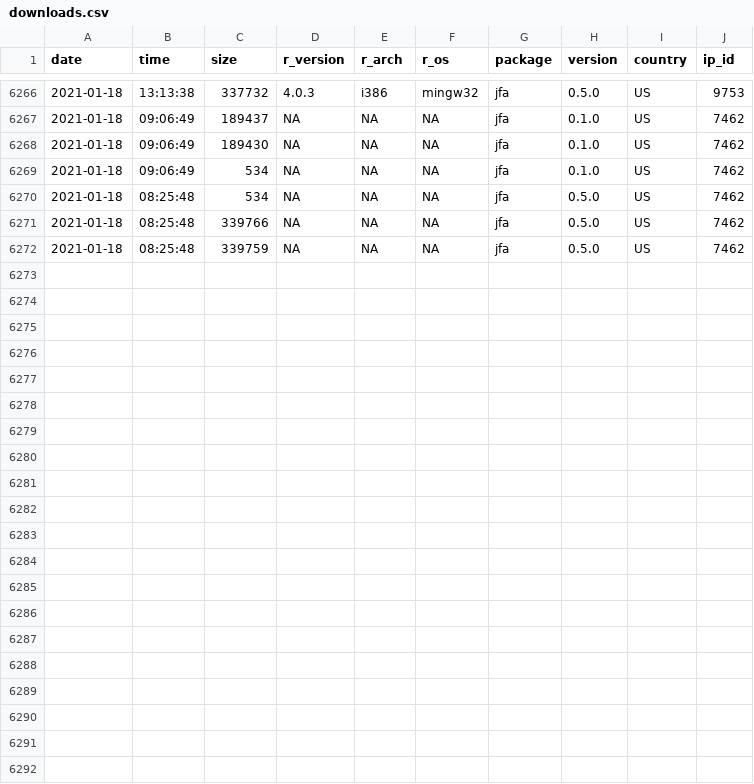
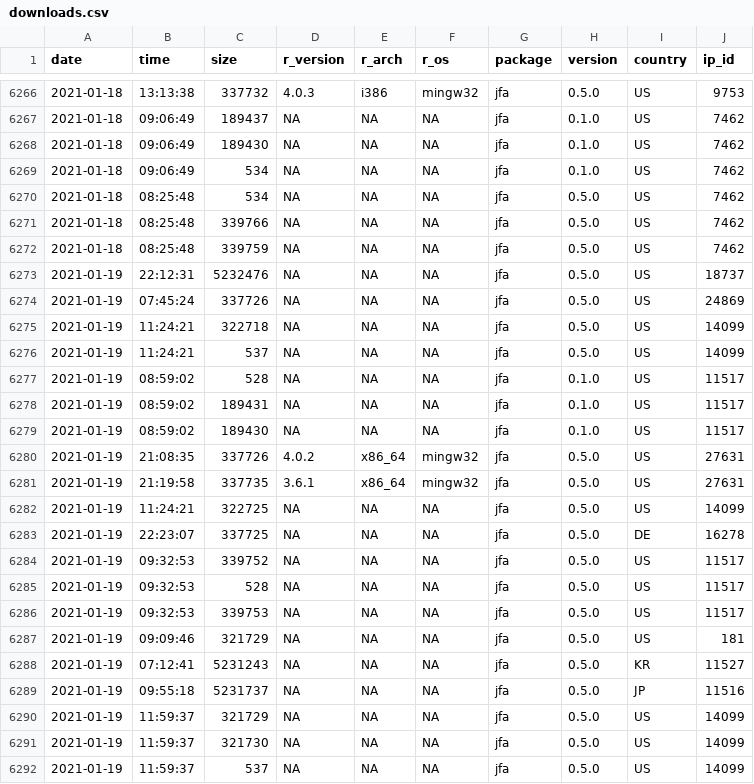
Before and after one commit to koenderks/jfa, a CSV file: reference/figures/readme/worldmap/downloads.csv, drawn as a sheet; only a part is shown, gaps mark what is left out; the diff names each change by its address in the sheet, - before the commit and + after, or states it on an @@ line.

```diff
--- a/reference/figures/readme/worldmap/downloads.csv
+++ b/reference/figures/readme/worldmap/downloads.csv
+row 6273: 2021-01-19 | 22:12:31 | 5232476 | NA | NA | NA | jfa | 0.5.0 | US | 18737
+row 6274: 2021-01-19 | 07:45:24 | 337726 | NA | NA | NA | jfa | 0.5.0 | US | 24869
+row 6275: 2021-01-19 | 11:24:21 | 322718 | NA | NA | NA | jfa | 0.5.0 | US | 14099
+row 6276: 2021-01-19 | 11:24:21 | 537 | NA | NA | NA | jfa | 0.5.0 | US | 14099
+row 6277: 2021-01-19 | 08:59:02 | 528 | NA | NA | NA | jfa | 0.1.0 | US | 11517
+row 6278: 2021-01-19 | 08:59:02 | 189431 | NA | NA | NA | jfa | 0.1.0 | US | 11517
+row 6279: 2021-01-19 | 08:59:02 | 189430 | NA | NA | NA | jfa | 0.1.0 | US | 11517
+row 6280: 2021-01-19 | 21:08:35 | 337726 | 4.0.2 | x86_64 | mingw32 | jfa | 0.5.0 | US | 27631
+row 6281: 2021-01-19 | 21:19:58 | 337735 | 3.6.1 | x86_64 | mingw32 | jfa | 0.5.0 | US | 27631
+row 6282: 2021-01-19 | 11:24:21 | 322725 | NA | NA | NA | jfa | 0.5.0 | US | 14099
+row 6283: 2021-01-19 | 22:23:07 | 337725 | NA | NA | NA | jfa | 0.5.0 | DE | 16278
+row 6284: 2021-01-19 | 09:32:53 | 339752 | NA | NA | NA | jfa | 0.5.0 | US | 11517
+row 6285: 2021-01-19 | 09:32:53 | 528 | NA | NA | NA | jfa | 0.5.0 | US | 11517
+row 6286: 2021-01-19 | 09:32:53 | 339753 | NA | NA | NA | jfa | 0.5.0 | US | 11517
+row 6287: 2021-01-19 | 09:09:46 | 321729 | NA | NA | NA | jfa | 0.5.0 | US | 181
+row 6288: 2021-01-19 | 07:12:41 | 5231243 | NA | NA | NA | jfa | 0.5.0 | KR | 11527
+row 6289: 2021-01-19 | 09:55:18 | 5231737 | NA | NA | NA | jfa | 0.5.0 | JP | 11516
+row 6290: 2021-01-19 | 11:59:37 | 321729 | NA | NA | NA | jfa | 0.5.0 | US | 14099
+row 6291: 2021-01-19 | 11:59:37 | 321730 | NA | NA | NA | jfa | 0.5.0 | US | 14099
+row 6292: 2021-01-19 | 11:59:37 | 537 | NA | NA | NA | jfa | 0.5.0 | US | 14099
```
Also changed, not shown: 3 other files.
